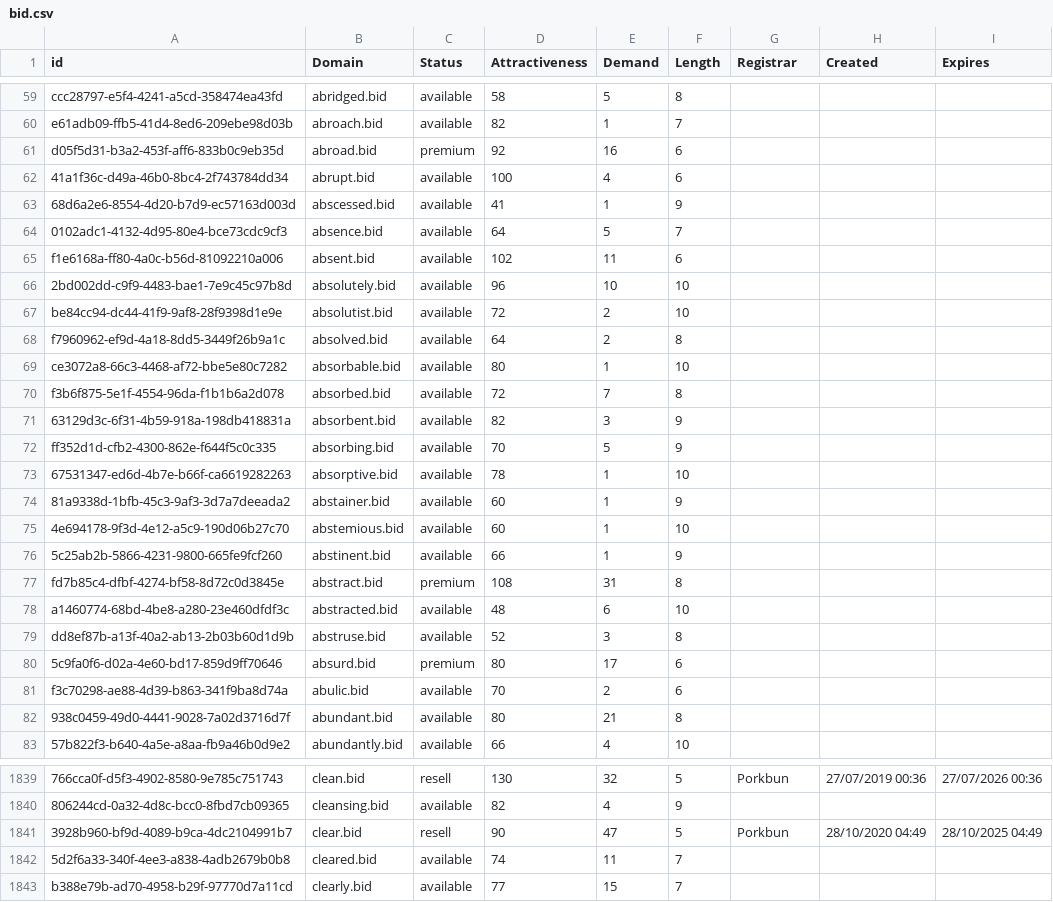
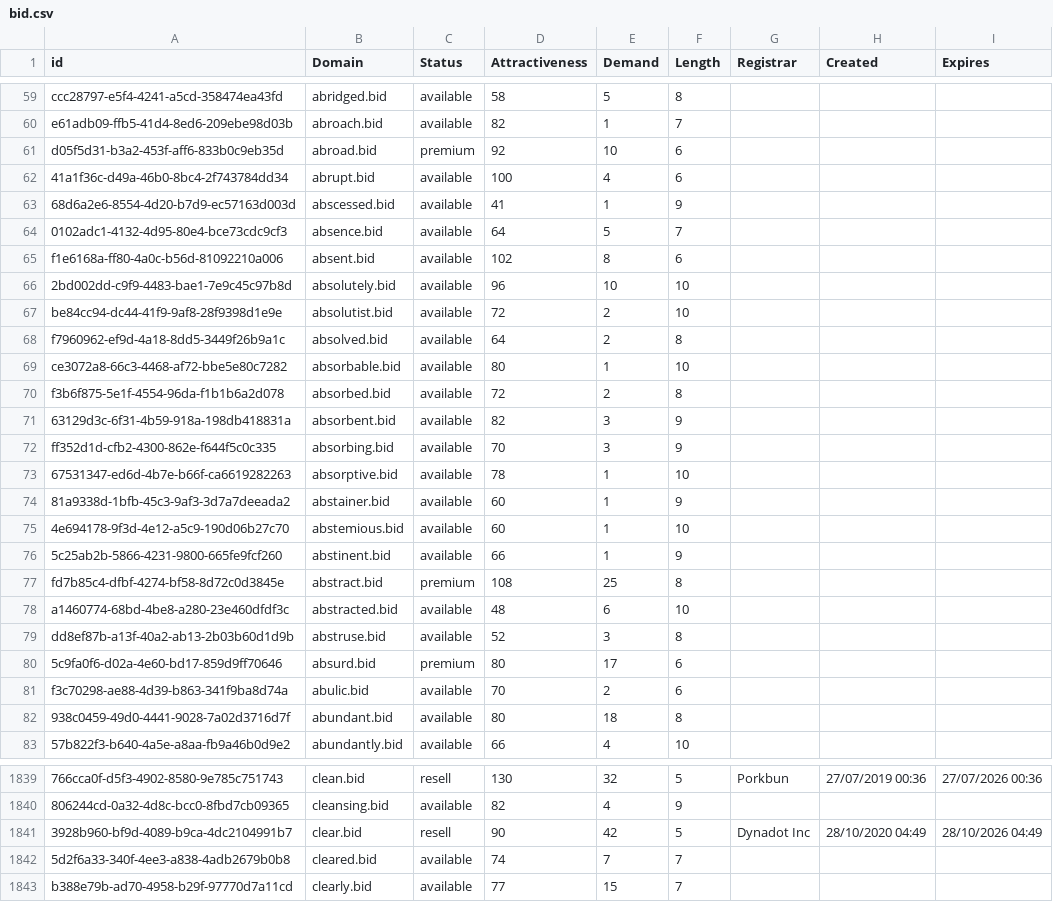
Before and after one commit to UniqueDomains/bid-oneword-domains, a CSV file: bid.csv, drawn as a sheet; only a part is shown, gaps mark what is left out; the diff covers the shown part only; the diff names each change by its address in the sheet, - before the commit and + after, or states it on an @@ line.

Commit message:
Domains update

```diff
--- a/bid.csv
+++ b/bid.csv
-E61 (Demand): 16
+E61 (Demand): 10
-E65 (Demand): 11
+E65 (Demand): 8
-E70 (Demand): 7
+E70 (Demand): 2
-E72 (Demand): 5
+E72 (Demand): 3
-E77 (Demand): 31
+E77 (Demand): 25
-E82 (Demand): 21
+E82 (Demand): 18
-E1841 (Demand): 47
+E1841 (Demand): 42
-G1841 (Registrar): Porkbun
+G1841 (Registrar): Dynadot Inc
-I1841 (Expires): 28/10/2025 04:49
+I1841 (Expires): 28/10/2026 04:49
-E1842 (Demand): 11
+E1842 (Demand): 7
```
Also changed, not shown: 40 edited cells elsewhere in this file, 1 other file.
